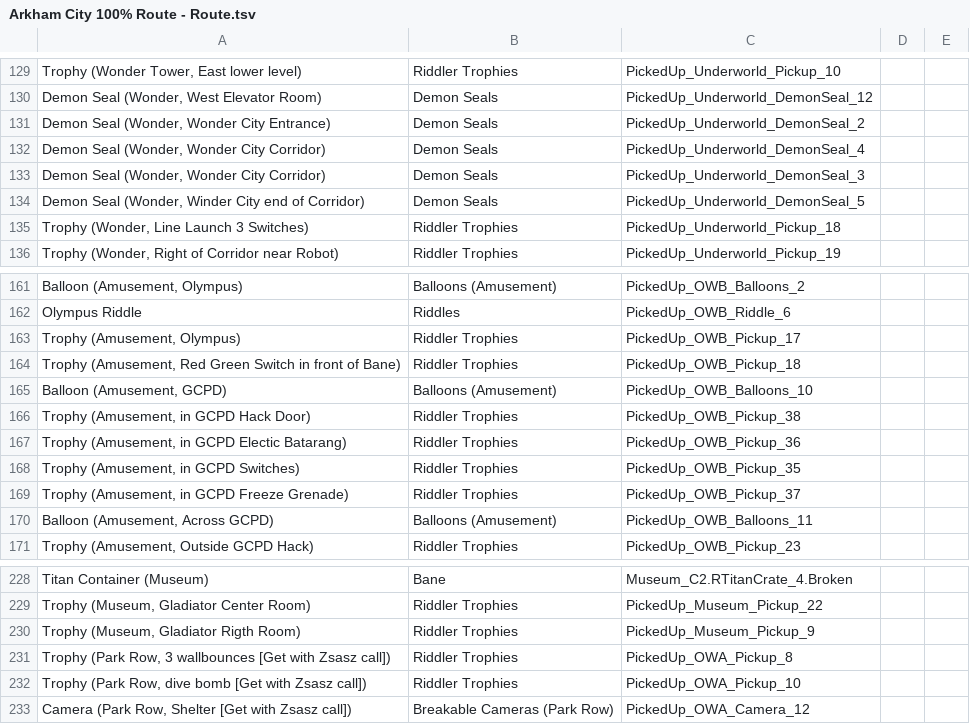
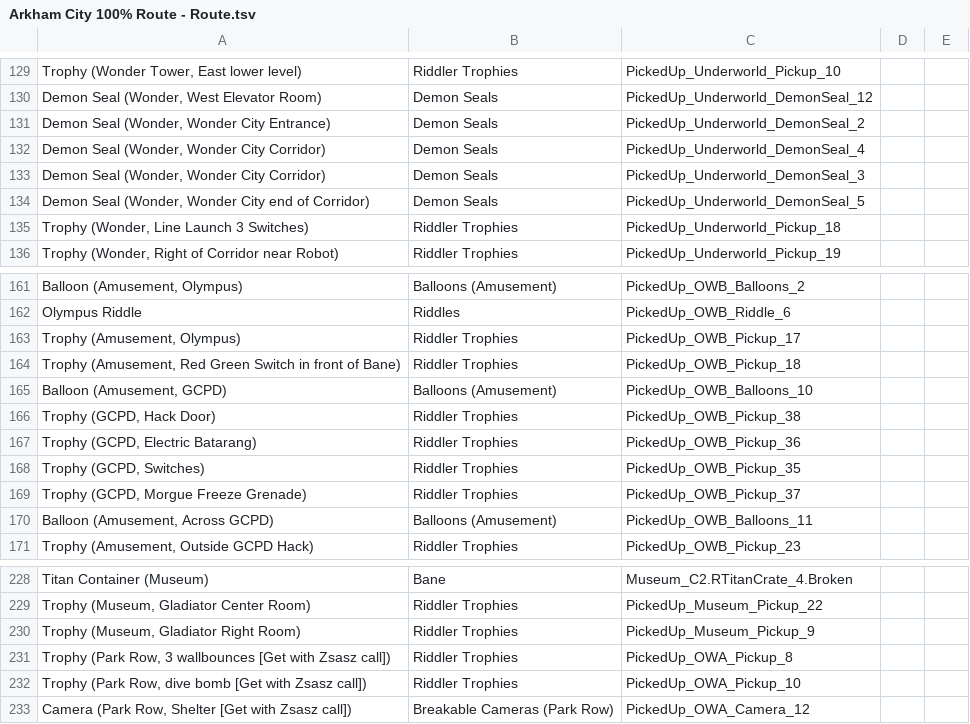
Before and after one commit to oneeyeddeacon/ArkhamCityDisplay, a TSV file: ArkhamCityDisplay/Arkham City 100% Route - Route.tsv, drawn as a sheet; only a part is shown, gaps mark what is left out.

Commit message:
Fixed Wonder City trophy order, fixed minor typos (#1)
* Fixed Wonder City trophy order, fixed minor typos

* Moved Collapsed West Questionmark Gel back to second revisit

```diff
--- a/ArkhamCityDisplay/Arkham City 100% Route - Route.tsv
+++ b/ArkhamCityDisplay/Arkham City 100% Route - Route.tsv
@@ -133,3 +133,3 @@ Demon Seal (Wonder, Wonder City Corridor)	Demon Seals	PickedUp_Underworld_DemonS
 Demon Seal (Wonder, Wonder City Corridor)	Demon Seals	PickedUp_Underworld_DemonSeal_3		
-Demon Seal (Wonder, Winder City end of Corridor)	Demon Seals	PickedUp_Underworld_DemonSeal_5		
+Demon Seal (Wonder, Wonder City end of Corridor)	Demon Seals	PickedUp_Underworld_DemonSeal_5		
 Trophy (Wonder, Line Launch 3 Switches)	Riddler Trophies	PickedUp_Underworld_Pickup_18		
@@ -165,6 +165,6 @@ Trophy (Amusement, Red Green Switch in front of Bane)	Riddler Trophies	PickedUp_
 Balloon (Amusement, GCPD)	Balloons (Amusement)	PickedUp_OWB_Balloons_10		
-Trophy (Amusement, in GCPD Hack Door)	Riddler Trophies	PickedUp_OWB_Pickup_38		
-Trophy (Amusement, in GCPD Electic Batarang)	Riddler Trophies	PickedUp_OWB_Pickup_36		
-Trophy (Amusement, in GCPD Switches)	Riddler Trophies	PickedUp_OWB_Pickup_35		
-Trophy (Amusement, in GCPD Freeze Grenade)	Riddler Trophies	PickedUp_OWB_Pickup_37		
+Trophy (GCPD, Hack Door)	Riddler Trophies	PickedUp_OWB_Pickup_38		
+Trophy (GCPD, Electric Batarang)	Riddler Trophies	PickedUp_OWB_Pickup_36		
+Trophy (GCPD, Switches)	Riddler Trophies	PickedUp_OWB_Pickup_35		
+Trophy (GCPD, Morgue Freeze Grenade)	Riddler Trophies	PickedUp_OWB_Pickup_37		
 Balloon (Amusement, Across GCPD)	Balloons (Amusement)	PickedUp_OWB_Balloons_11		
@@ -229,3 +229,3 @@ Titan Container (Museum)	Bane	Museum_C2.RTitanCrate_4.Broken
 Trophy (Museum, Gladiator Center Room)	Riddler Trophies	PickedUp_Museum_Pickup_22		
-Trophy (Museum, Gladiator Rigth Room)	Riddler Trophies	PickedUp_Museum_Pickup_9		
+Trophy (Museum, Gladiator Right Room)	Riddler Trophies	PickedUp_Museum_Pickup_9		
 Trophy (Park Row, 3 wallbounces [Get with Zsasz call])	Riddler Trophies	PickedUp_OWA_Pickup_8		
```
